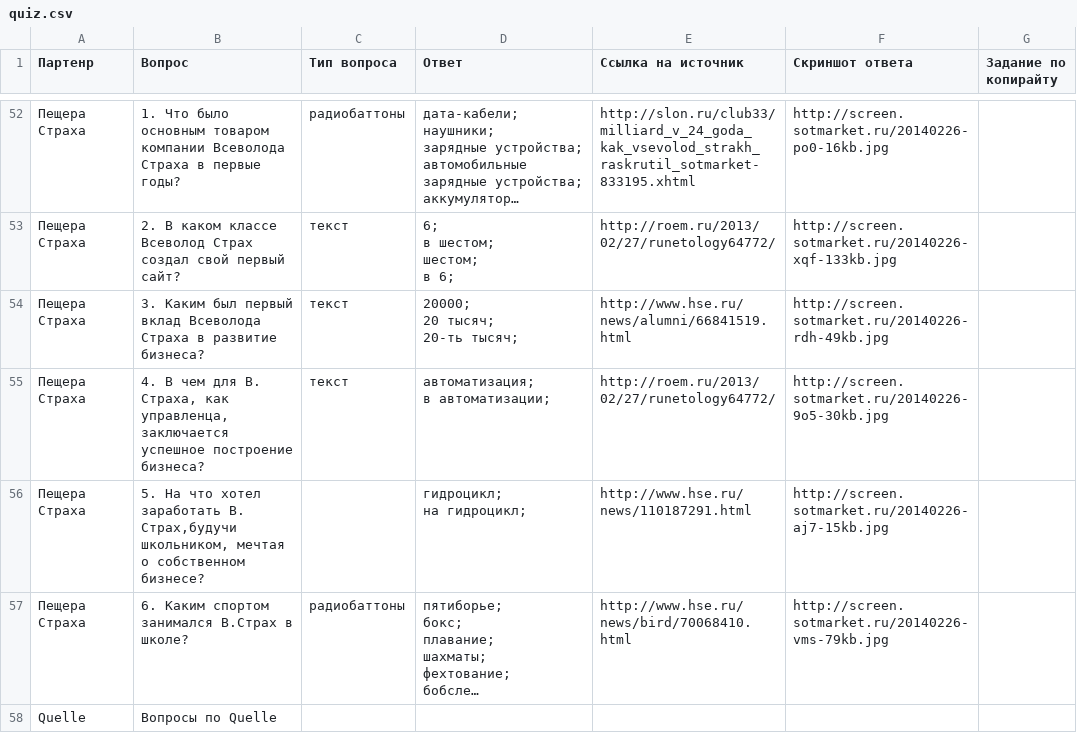
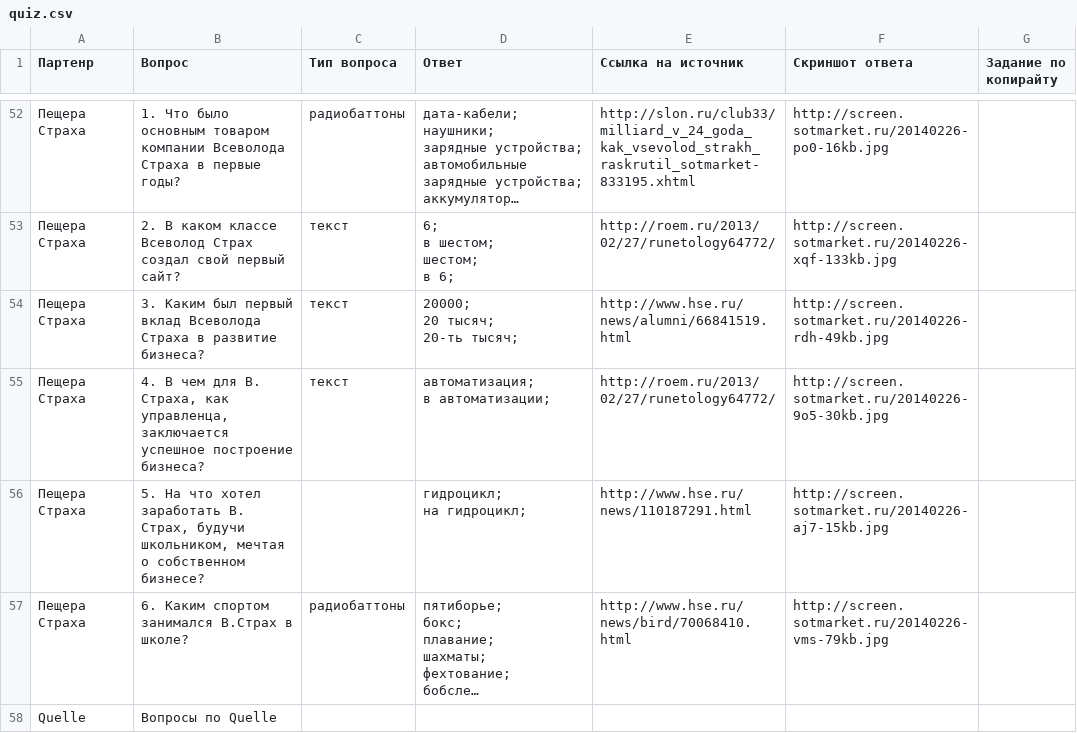
Before and after one commit to milif/SM-Sochi2014, a CSV file: app/db/quiz.csv, drawn as a sheet; only a part is shown, gaps mark what is left out; long unchanged cells end in …; the diff covers the shown part only; the diff names each change by its address in the sheet, - before the commit and + after, or states it on an @@ line.

```diff
--- a/app/db/quiz.csv
+++ b/app/db/quiz.csv
-B56 (Вопрос): …заработать В. Страх,будучи школьником, мечтая…
+B56 (Вопрос): …заработать В. Страх, будучи школьником, мечтая…
```
Also changed, not shown: 4 edited cells elsewhere in this file, 7 other files.
